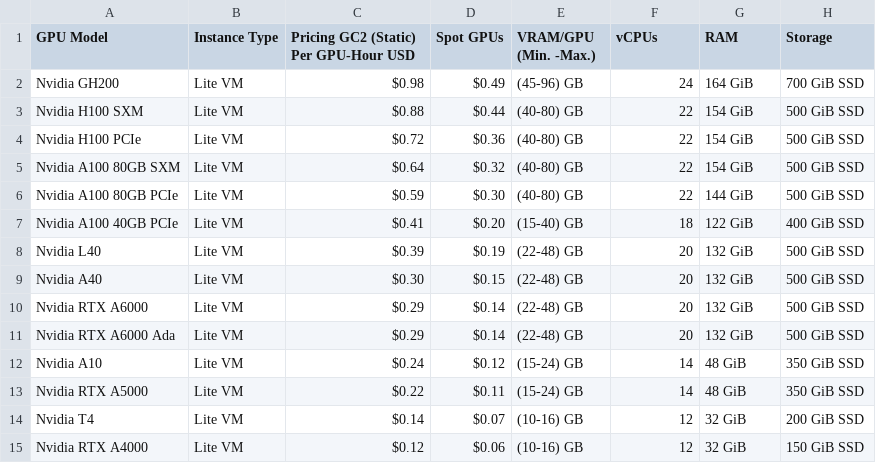
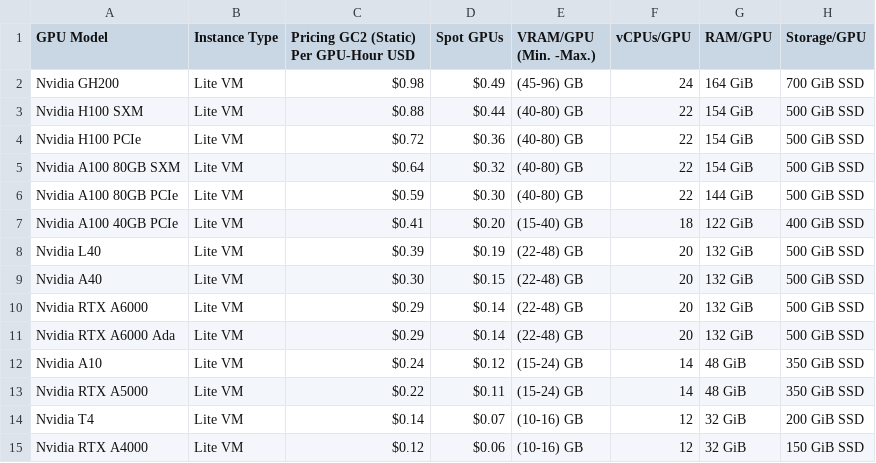
Before and after one commit to DATAOORTS/pricing, a CSV file: pricing_gc2.csv, drawn as a sheet.

Commit message:
Update pricing_gc2.csv

```diff
--- a/pricing_gc2.csv
+++ b/pricing_gc2.csv
@@ -1,2 +1,2 @@
-GPU Model, Instance Type, Pricing GC2 (Static) Per GPU-Hour USD, Spot GPUs, VRAM/GPU (Min. -Max.), vCPUs, RAM, Storage,
+GPU Model, Instance Type, Pricing GC2 (Static) Per GPU-Hour USD, Spot GPUs, VRAM/GPU (Min. -Max.), vCPUs/GPU, RAM/GPU, Storage/GPU,
 Nvidia GH200, Lite VM, $0.98, $0.49, (45-96) GB, 24, 164 GiB, 700 GiB SSD,
```
